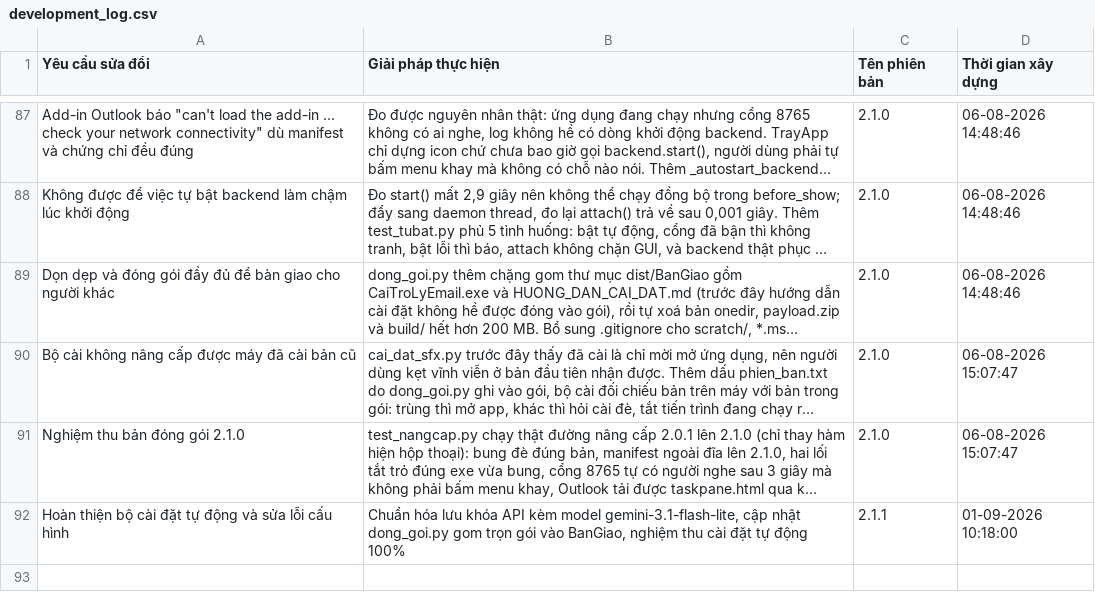
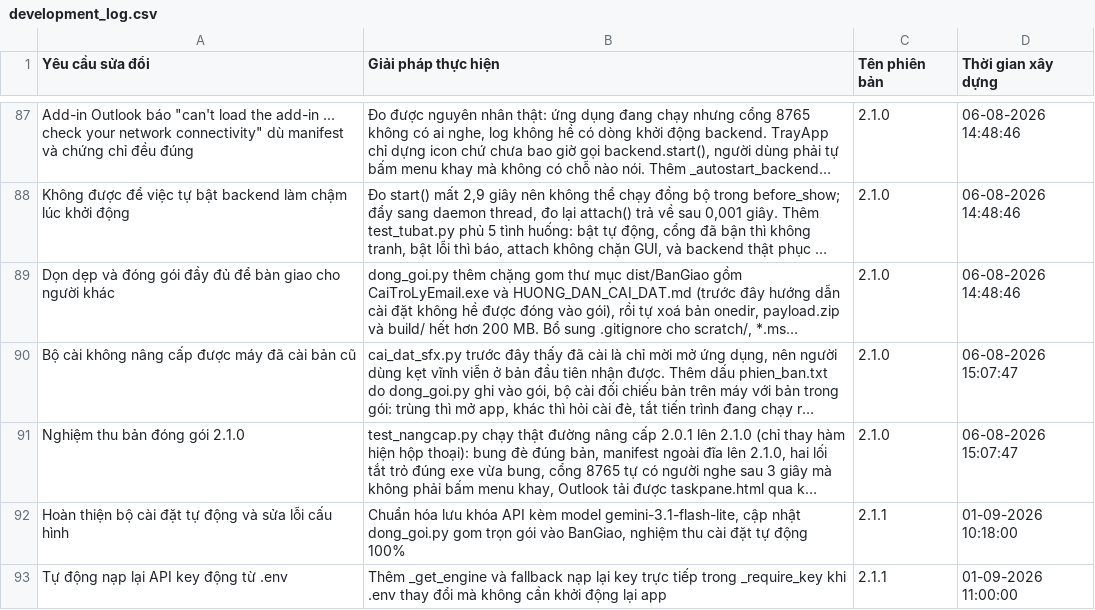
Before and after one commit to tuannalawyer-bit/tro-ly-email, a CSV file: development_log.csv, drawn as a sheet; only a part is shown, gaps mark what is left out; long unchanged cells end in …; the diff names each change by its address in the sheet, - before the commit and + after, or states it on an @@ line.

Commit message:
fix(ai_engine): tu dong nap lai API key dong tu .env khi co thay doi

```diff
--- a/development_log.csv
+++ b/development_log.csv
+row 93: Tự động nạp lại API key động từ .env | Thêm _get_engine và fallback nạp lại key trực tiếp trong _require_key khi .env thay đổi mà không cần khởi động lại app | 2.1.1 | 01-09-2026 11:00:00
```
Also changed, not shown: 5 other files.
